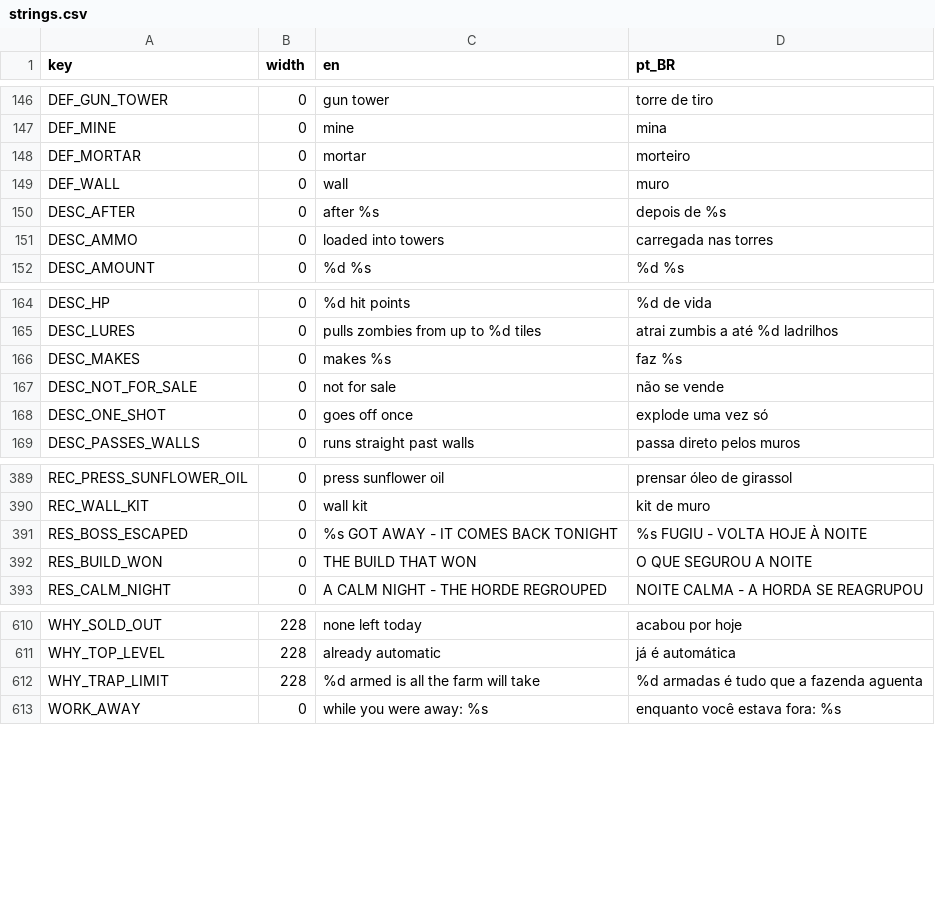
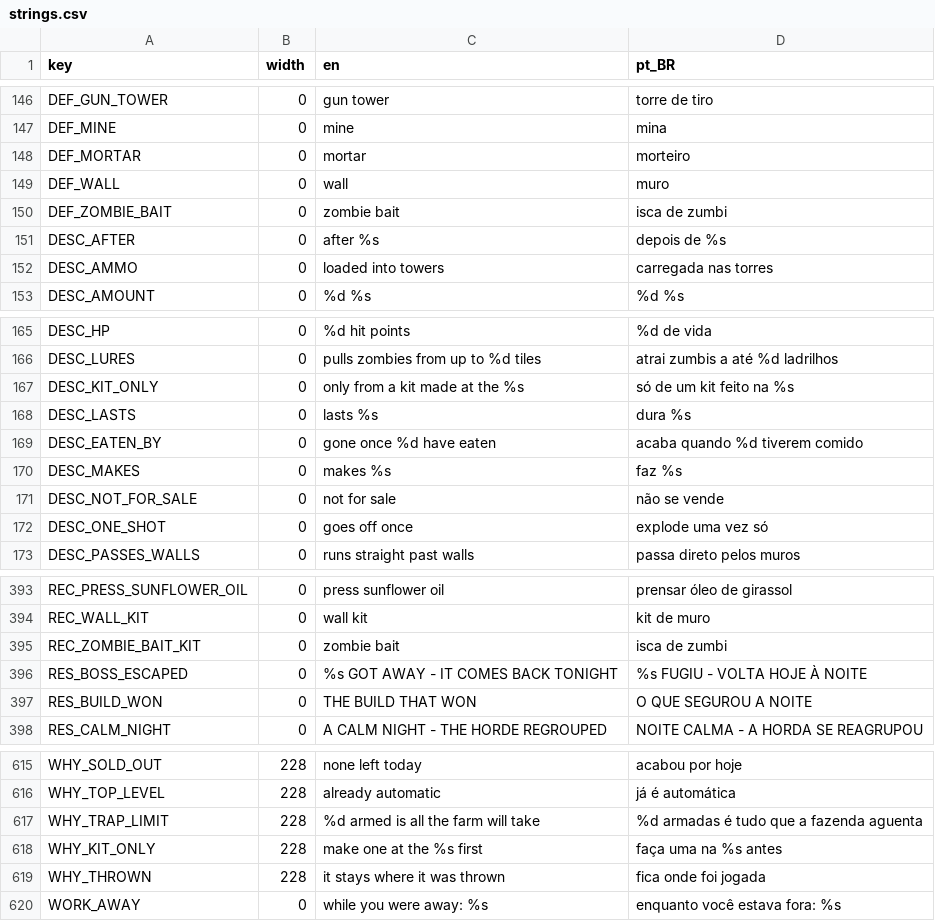
Before and after one commit to TiagoHelel/harvest_the_night, a CSV file: assets/locale/strings.csv, drawn as a sheet; only a part is shown, gaps mark what is left out.

```diff
--- a/assets/locale/strings.csv
+++ b/assets/locale/strings.csv
@@ -149,2 +149,3 @@ DEF_MORTAR,0,mortar,morteiro
 DEF_WALL,0,wall,muro
+DEF_ZOMBIE_BAIT,0,zombie bait,isca de zumbi
 DESC_AFTER,0,after %s,depois de %s
@@ -165,2 +166,5 @@ DESC_HP,0,%d hit points,%d de vida
 DESC_LURES,0,pulls zombies from up to %d tiles,atrai zumbis a até %d ladrilhos
+DESC_KIT_ONLY,0,only from a kit made at the %s,só de um kit feito na %s
+DESC_LASTS,0,lasts %s,dura %s
+DESC_EATEN_BY,0,gone once %d have eaten,acaba quando %d tiverem comido
 DESC_MAKES,0,makes %s,faz %s
@@ -390,2 +394,3 @@ REC_PRESS_SUNFLOWER_OIL,0,press sunflower oil,prensar óleo de girassol
 REC_WALL_KIT,0,wall kit,kit de muro
+REC_ZOMBIE_BAIT_KIT,0,zombie bait,isca de zumbi
 RES_BOSS_ESCAPED,0,%s GOT AWAY - IT COMES BACK TONIGHT,%s FUGIU - VOLTA HOJE À NOITE
@@ -612,2 +617,4 @@ WHY_TOP_LEVEL,228,already automatic,já é automática
 WHY_TRAP_LIMIT,228,%d armed is all the farm will take,%d armadas é tudo que a fazenda aguenta
+WHY_KIT_ONLY,228,make one at the %s first,faça uma na %s antes
+WHY_THROWN,228,it stays where it was thrown,fica onde foi jogada
 WORK_AWAY,0,while you were away:  %s,enquanto você estava fora:  %s
```
Also changed, not shown: 28 other files.
